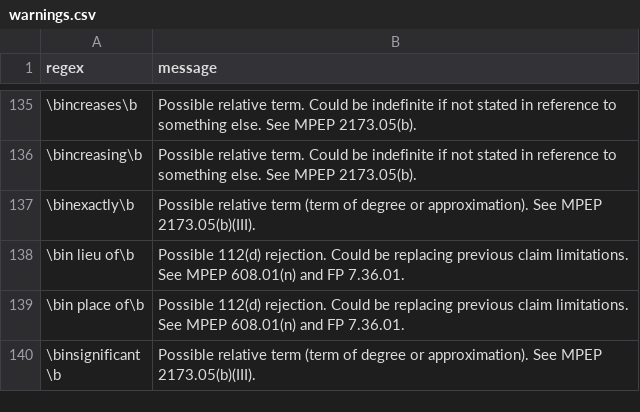
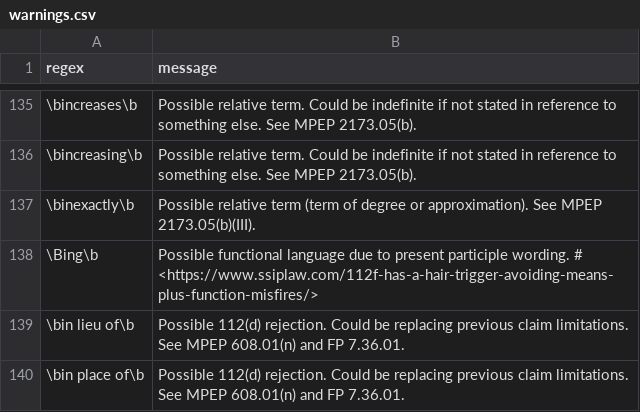
Before and after one commit to btrettel/plint, a CSV file: warnings.csv, drawn as a sheet; only a part is shown, gaps mark what is left out; the shorter side is filled out with more unchanged rows.

Commit message:
feat: Added a warning to help detect functional claim language.
fix: Improved descriptiveness of warnings when checking for claim elements in the specs.

```diff
--- a/warnings.csv
+++ b/warnings.csv
@@ -137,2 +137,3 @@ regex,message
 \binexactly\b,Possible relative term (term of degree or approximation). See MPEP 2173.05(b)(III).
+\Bing\b,Possible functional language due to present participle wording. # <https://www.ssiplaw.com/112f-has-a-hair-trigger-avoiding-means-plus-function-misfires/>
 \bin lieu of\b,Possible 112(d) rejection. Could be replacing previous claim limitations. See MPEP 608.01(n) and FP 7.36.01.
```
Also changed, not shown: 2 other files.
